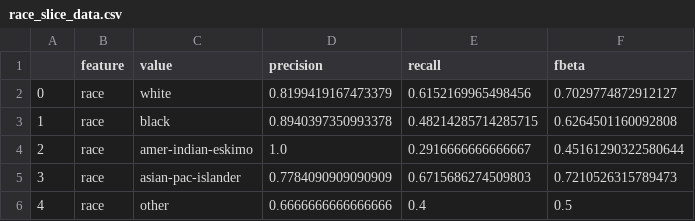
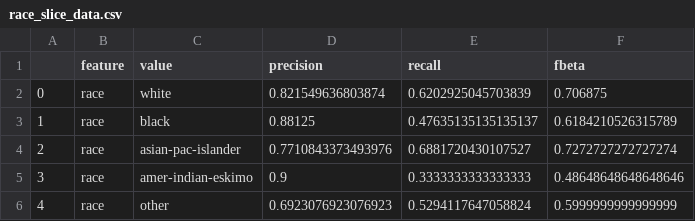
Before and after one commit to avpresbitero/udacity-deploy, a CSV file: data/race_slice_data.csv, drawn as a sheet.

```diff
--- a/data/race_slice_data.csv
+++ b/data/race_slice_data.csv
@@ -1,6 +1,6 @@
 ,feature,value,precision,recall,fbeta
-0,race,white,0.8199419167473379,0.6152169965498456,0.7029774872912127
-1,race,black,0.8940397350993378,0.48214285714285715,0.6264501160092808
-2,race,amer-indian-eskimo,1.0,0.2916666666666667,0.45161290322580644
-3,race,asian-pac-islander,0.7784090909090909,0.6715686274509803,0.7210526315789473
-4,race,other,0.6666666666666666,0.4,0.5
+0,race,white,0.821549636803874,0.6202925045703839,0.706875
+1,race,black,0.88125,0.47635135135135137,0.6184210526315789
+2,race,asian-pac-islander,0.7710843373493976,0.6881720430107527,0.7272727272727274
+3,race,amer-indian-eskimo,0.9,0.3333333333333333,0.48648648648648646
+4,race,other,0.6923076923076923,0.5294117647058824,0.5999999999999999
```
Also changed, not shown: 9 other files.
